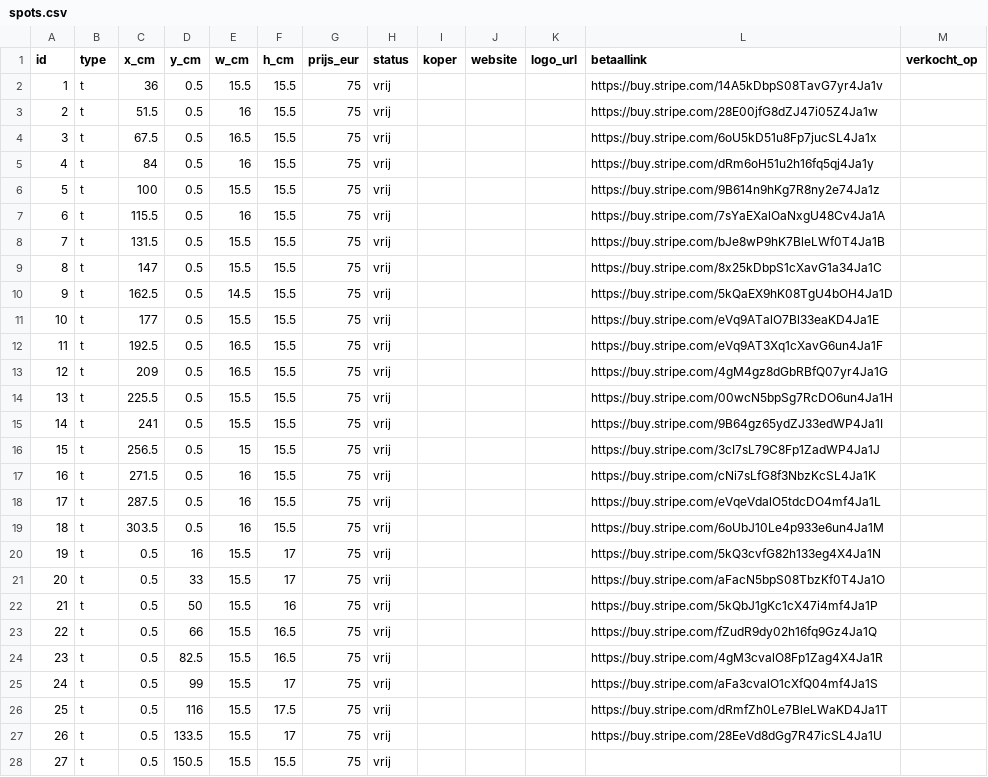
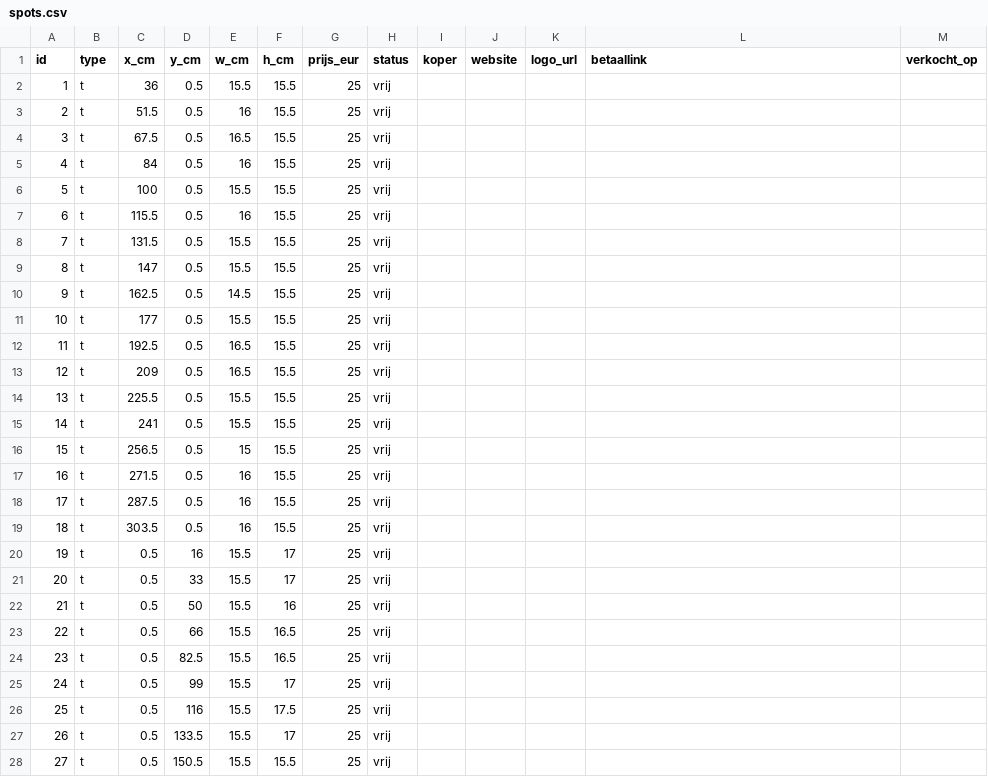
Before and after one commit to hoekhuis63-code/MUUR, a CSV file: data/spots.csv, drawn as a sheet; only a part is shown; the diff covers the shown part only.

```diff
--- a/data/spots.csv
+++ b/data/spots.csv
@@ -1,28 +1,28 @@
 id,type,x_cm,y_cm,w_cm,h_cm,prijs_eur,status,koper,website,logo_url,betaallink,verkocht_op
-1,t,36,0.5,15.5,15.5,75,vrij,,,,https://buy.stripe.com/14A5kDbpS08TavG7yr4Ja1v,
-2,t,51.5,0.5,16,15.5,75,vrij,,,,https://buy.stripe.com/28E00jfG8dZJ47i05Z4Ja1w,
-3,t,67.5,0.5,16.5,15.5,75,vrij,,,,https://buy.stripe.com/6oU5kD51u8Fp7jucSL4Ja1x,
-4,t,84,0.5,16,15.5,75,vrij,,,,https://buy.stripe.com/dRm6oH51u2h16fq5qj4Ja1y,
-5,t,100,0.5,15.5,15.5,75,vrij,,,,https://buy.stripe.com/9B614n9hKg7R8ny2e74Ja1z,
-6,t,115.5,0.5,16,15.5,75,vrij,,,,https://buy.stripe.com/7sYaEXalOaNxgU48Cv4Ja1A,
-7,t,131.5,0.5,15.5,15.5,75,vrij,,,,https://buy.stripe.com/bJe8wP9hK7BleLWf0T4Ja1B,
-8,t,147,0.5,15.5,15.5,75,vrij,,,,https://buy.stripe.com/8x25kDbpS1cXavG1a34Ja1C,
-9,t,162.5,0.5,14.5,15.5,75,vrij,,,,https://buy.stripe.com/5kQaEX9hK08TgU4bOH4Ja1D,
-10,t,177,0.5,15.5,15.5,75,vrij,,,,https://buy.stripe.com/eVq9ATalO7Bl33eaKD4Ja1E,
-11,t,192.5,0.5,16.5,15.5,75,vrij,,,,https://buy.stripe.com/eVq9AT3Xq1cXavG6un4Ja1F,
-12,t,209,0.5,16.5,15.5,75,vrij,,,,https://buy.stripe.com/4gM4gz8dGbRBfQ07yr4Ja1G,
-13,t,225.5,0.5,15.5,15.5,75,vrij,,,,https://buy.stripe.com/00wcN5bpSg7RcDO6un4Ja1H,
-14,t,241,0.5,15.5,15.5,75,vrij,,,,https://buy.stripe.com/9B64gz65ydZJ33edWP4Ja1I,
-15,t,256.5,0.5,15,15.5,75,vrij,,,,https://buy.stripe.com/3cI7sL79C8Fp1ZadWP4Ja1J,
-16,t,271.5,0.5,16,15.5,75,vrij,,,,https://buy.stripe.com/cNi7sLfG8f3NbzKcSL4Ja1K,
-17,t,287.5,0.5,16,15.5,75,vrij,,,,https://buy.stripe.com/eVqeVdalO5tdcDO4mf4Ja1L,
-18,t,303.5,0.5,16,15.5,75,vrij,,,,https://buy.stripe.com/6oUbJ10Le4p933e6un4Ja1M,
-19,t,0.5,16,15.5,17,75,vrij,,,,https://buy.stripe.com/5kQ3cvfG82h133eg4X4Ja1N,
-20,t,0.5,33,15.5,17,75,vrij,,,,https://buy.stripe.com/aFacN5bpS08TbzKf0T4Ja1O,
-21,t,0.5,50,15.5,16,75,vrij,,,,https://buy.stripe.com/5kQbJ1gKc1cX47i4mf4Ja1P,
-22,t,0.5,66,15.5,16.5,75,vrij,,,,https://buy.stripe.com/fZudR9dy02h16fq9Gz4Ja1Q,
-23,t,0.5,82.5,15.5,16.5,75,vrij,,,,https://buy.stripe.com/4gM3cvalO8Fp1Zag4X4Ja1R,
-24,t,0.5,99,15.5,17,75,vrij,,,,https://buy.stripe.com/aFa3cvalO1cXfQ04mf4Ja1S,
-25,t,0.5,116,15.5,17.5,75,vrij,,,,https://buy.stripe.com/dRmfZh0Le7BleLWaKD4Ja1T,
-26,t,0.5,133.5,15.5,17,75,vrij,,,,https://buy.stripe.com/28EeVd8dGg7R47icSL4Ja1U,
-27,t,0.5,150.5,15.5,15.5,75,vrij,,,,,
+1,t,36,0.5,15.5,15.5,25,vrij,,,,,
+2,t,51.5,0.5,16,15.5,25,vrij,,,,,
+3,t,67.5,0.5,16.5,15.5,25,vrij,,,,,
+4,t,84,0.5,16,15.5,25,vrij,,,,,
+5,t,100,0.5,15.5,15.5,25,vrij,,,,,
+6,t,115.5,0.5,16,15.5,25,vrij,,,,,
+7,t,131.5,0.5,15.5,15.5,25,vrij,,,,,
+8,t,147,0.5,15.5,15.5,25,vrij,,,,,
+9,t,162.5,0.5,14.5,15.5,25,vrij,,,,,
+10,t,177,0.5,15.5,15.5,25,vrij,,,,,
+11,t,192.5,0.5,16.5,15.5,25,vrij,,,,,
+12,t,209,0.5,16.5,15.5,25,vrij,,,,,
+13,t,225.5,0.5,15.5,15.5,25,vrij,,,,,
+14,t,241,0.5,15.5,15.5,25,vrij,,,,,
+15,t,256.5,0.5,15,15.5,25,vrij,,,,,
+16,t,271.5,0.5,16,15.5,25,vrij,,,,,
+17,t,287.5,0.5,16,15.5,25,vrij,,,,,
+18,t,303.5,0.5,16,15.5,25,vrij,,,,,
+19,t,0.5,16,15.5,17,25,vrij,,,,,
+20,t,0.5,33,15.5,17,25,vrij,,,,,
+21,t,0.5,50,15.5,16,25,vrij,,,,,
+22,t,0.5,66,15.5,16.5,25,vrij,,,,,
+23,t,0.5,82.5,15.5,16.5,25,vrij,,,,,
+24,t,0.5,99,15.5,17,25,vrij,,,,,
+25,t,0.5,116,15.5,17.5,25,vrij,,,,,
+26,t,0.5,133.5,15.5,17,25,vrij,,,,,
+27,t,0.5,150.5,15.5,15.5,25,vrij,,,,,
```
Also changed, not shown: 133 edited cells elsewhere in this file, 25 other files.
